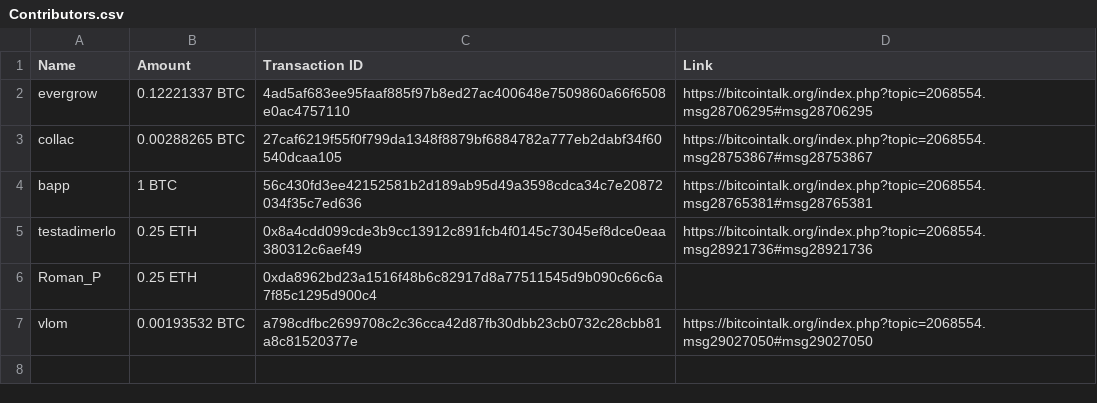
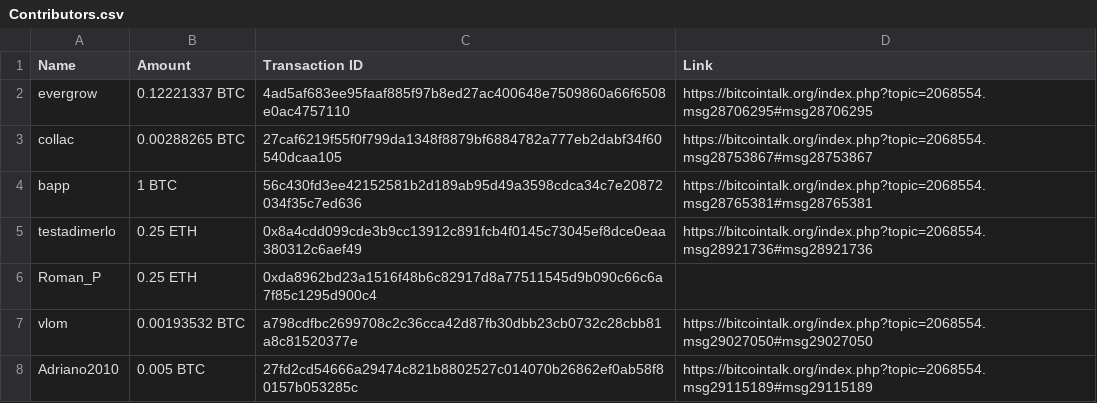
Before and after one commit to MovementDAO/Transparency, a CSV file: Contributors.csv, drawn as a sheet.

Commit message:
Update Contributors.csv

```diff
--- a/Contributors.csv
+++ b/Contributors.csv
@@ -7 +7,2 @@ Roman_P,0.25 ETH,0xda8962bd23a1516f48b6c82917d8a77511545d9b090c66c6a7f85c1295d90
 vlom,0.00193532 BTC,a798cdfbc2699708c2c36cca42d87fb30dbb23cb0732c28cbb81a8c81520377e,https://bitcointalk.org/index.php?topic=2068554.msg29027050#msg29027050
+Adriano2010,0.005 BTC,27fd2cd54666a29474c821b8802527c014070b26862ef0ab58f80157b053285c,https://bitcointalk.org/index.php?topic=2068554.msg29115189#msg29115189
```
